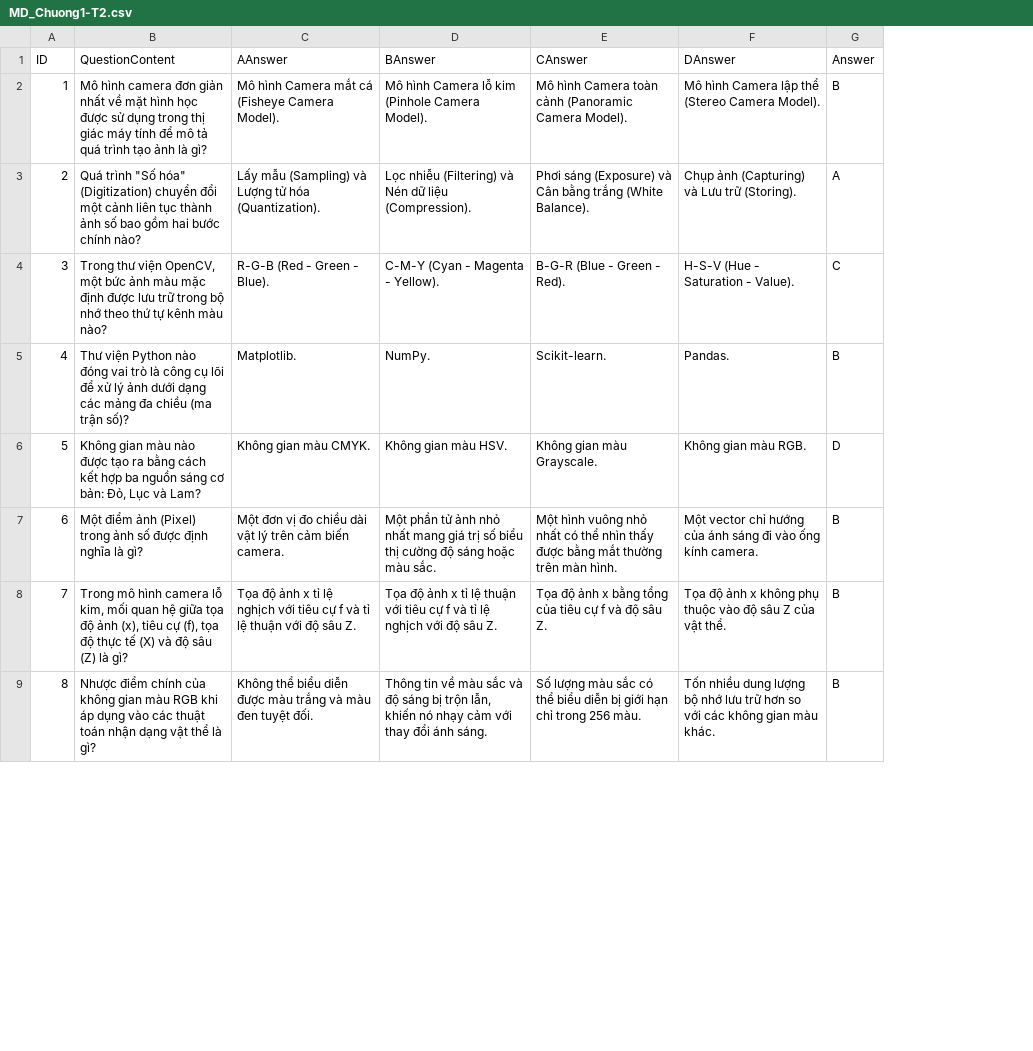
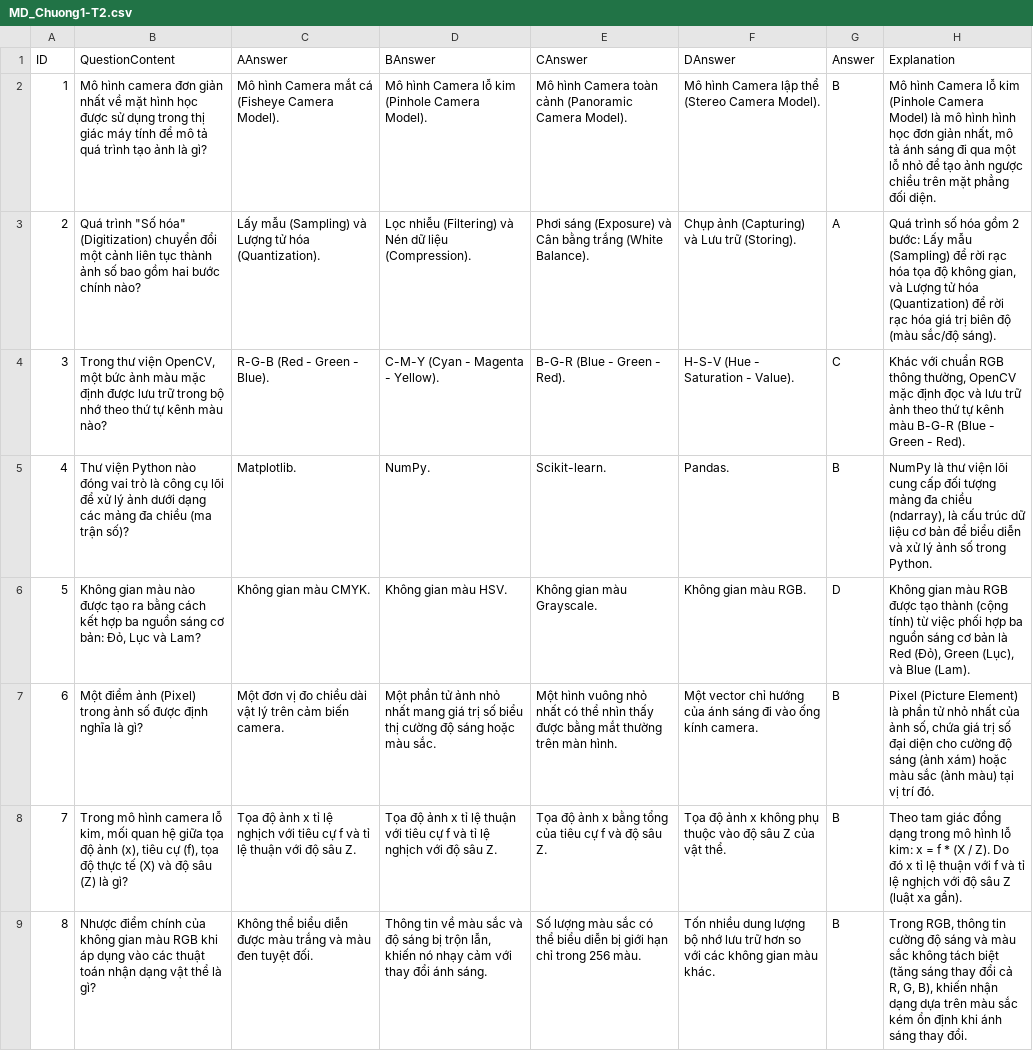
Before and after one commit to tranthanhthangbmt/Web_ComputerVision, a CSV file: Chương 1_Tổng quan về thị giác máy tính/DB/MD_Chuong1-T2.csv, drawn as a sheet; only a part is shown; the diff names each change by its address in the sheet, - before the commit and + after, or states it on an @@ line.

```diff
--- a/Chương 1_Tổng quan về thị giác máy tính/DB/MD_Chuong1-T2.csv
+++ b/Chương 1_Tổng quan về thị giác máy tính/DB/MD_Chuong1-T2.csv
+column H (Explanation), rows 2-9: Mô hình Camera lỗ kim (Pinhole Camera Model) là mô hình hình học đơn giản nhất, mô tả ánh sáng đi qua một lỗ nhỏ để tạo ảnh ngược chiều trên mặt phẳng đối diện. | Quá trình số hóa gồm 2 bước: Lấy mẫu (Sampling) để rời rạc hóa tọa độ không gian, và Lượng tử hóa (Quantization) để rời rạc hóa giá trị biên độ (màu sắc/độ sáng). | Khác với chuẩn RGB thông thường, OpenCV mặc định đọc và lưu trữ ảnh theo thứ tự kênh màu B-G-R (Blue - Green - Red). | NumPy là thư viện lõi cung cấp đối tượng mảng đa chiều (ndarray), là cấu trúc dữ liệu cơ bản để biểu diễn và xử lý ảnh số trong Python. | Không gian màu RGB được tạo thành (cộng tính) từ việc phối hợp ba nguồn sáng cơ bản là Red (Đỏ), Green (Lục), và Blue (Lam). | Pixel (Picture Element) là phần tử nhỏ nhất của ảnh số, chứa giá trị số đại diện cho cường độ sáng (ảnh xám) hoặc màu sắc (ảnh màu) tại vị trí đó. | Theo tam giác đồng dạng trong mô hình lỗ kim: x = f * (X / Z). Do đó x tỉ lệ thuận với f và tỉ lệ nghịch với độ sâu Z (luật xa gần). | Trong RGB, thông tin cường độ sáng và màu sắc không tách biệt (tăng sáng thay đổi cả R, G, B), khiến nhận dạng dựa trên màu sắc kém ổn định khi ánh sáng thay đổi.
```
Also changed, not shown: Chương 1_Tổng quan về thị giác máy tính/DB/MD_Chuong1-T3.csv, 3 other files.
